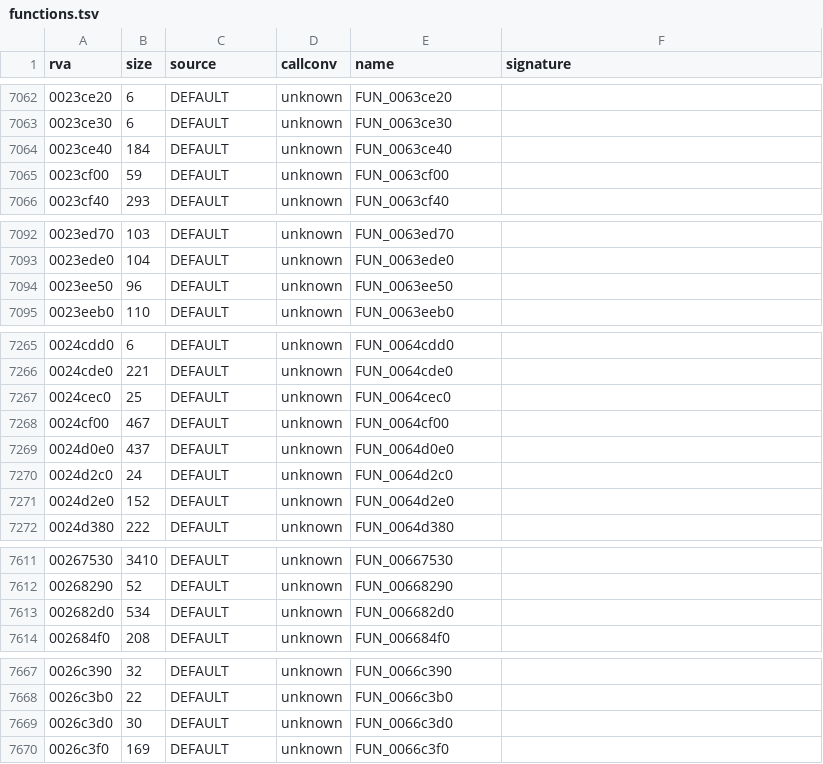
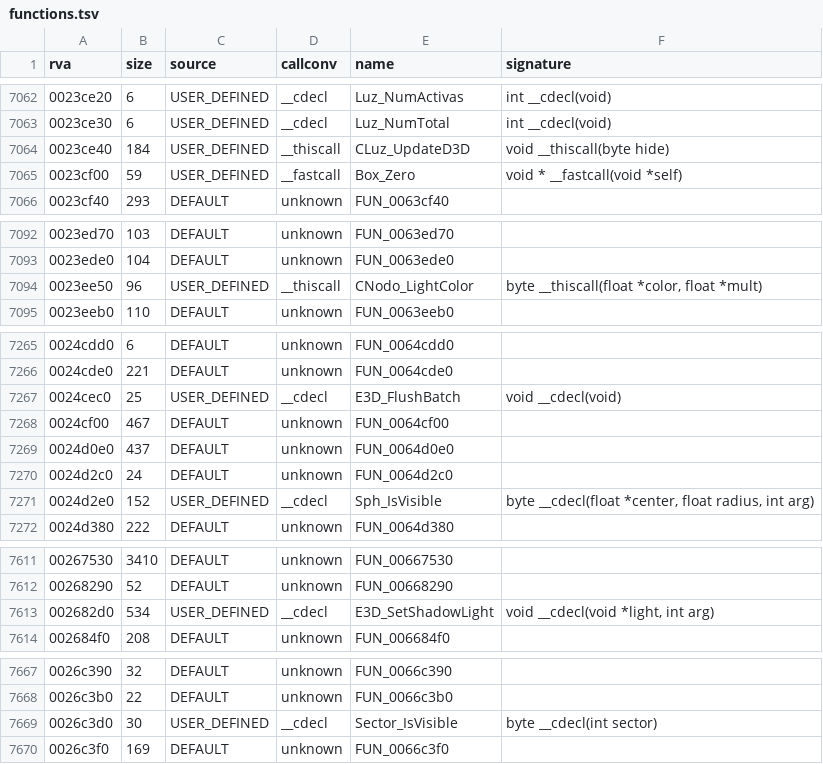
Before and after one commit to Blackwolf1337/scrapland, a TSV file: symbols/functions.tsv, drawn as a sheet; only a part is shown, gaps mark what is left out; the diff covers the shown part only.

Commit message:
engine3d: Engine/Luz.c (lights: global list, D3D fill and enable cache, LUZ blocks, light selection; written by a module agent)
CLuz_AdjustD3D with the second attenuation mode divides Attenuation0 (0x54), not Attenuation1.

```diff
--- a/symbols/functions.tsv
+++ b/symbols/functions.tsv
@@ -7062,5 +7062,5 @@ rva	size	source	callconv	name	signature
-0023ce20	6	DEFAULT	unknown	FUN_0063ce20	
-0023ce30	6	DEFAULT	unknown	FUN_0063ce30	
-0023ce40	184	DEFAULT	unknown	FUN_0063ce40	
-0023cf00	59	DEFAULT	unknown	FUN_0063cf00	
+0023ce20	6	USER_DEFINED	__cdecl	Luz_NumActivas	int __cdecl(void)
+0023ce30	6	USER_DEFINED	__cdecl	Luz_NumTotal	int __cdecl(void)
+0023ce40	184	USER_DEFINED	__thiscall	CLuz_UpdateD3D	void __thiscall(byte hide)
+0023cf00	59	USER_DEFINED	__fastcall	Box_Zero	void * __fastcall(void *self)
 0023cf40	293	DEFAULT	unknown	FUN_0063cf40	
@@ -7093,3 +7093,3 @@ rva	size	source	callconv	name	signature
 0023ede0	104	DEFAULT	unknown	FUN_0063ede0	
-0023ee50	96	DEFAULT	unknown	FUN_0063ee50	
+0023ee50	96	USER_DEFINED	__thiscall	CNodo_LightColor	byte __thiscall(float *color, float *mult)
 0023eeb0	110	DEFAULT	unknown	FUN_0063eeb0	
@@ -7266,3 +7266,3 @@ rva	size	source	callconv	name	signature
 0024cde0	221	DEFAULT	unknown	FUN_0064cde0	
-0024cec0	25	DEFAULT	unknown	FUN_0064cec0	
+0024cec0	25	USER_DEFINED	__cdecl	E3D_FlushBatch	void __cdecl(void)
 0024cf00	467	DEFAULT	unknown	FUN_0064cf00	
@@ -7270,3 +7270,3 @@ rva	size	source	callconv	name	signature
 0024d2c0	24	DEFAULT	unknown	FUN_0064d2c0	
-0024d2e0	152	DEFAULT	unknown	FUN_0064d2e0	
+0024d2e0	152	USER_DEFINED	__cdecl	Sph_IsVisible	byte __cdecl(float *center, float radius, int arg)
 0024d380	222	DEFAULT	unknown	FUN_0064d380	
@@ -7612,3 +7612,3 @@ rva	size	source	callconv	name	signature
 00268290	52	DEFAULT	unknown	FUN_00668290	
-002682d0	534	DEFAULT	unknown	FUN_006682d0	
+002682d0	534	USER_DEFINED	__cdecl	E3D_SetShadowLight	void __cdecl(void *light, int arg)
 002684f0	208	DEFAULT	unknown	FUN_006684f0	
@@ -7668,3 +7668,3 @@ rva	size	source	callconv	name	signature
 0026c3b0	22	DEFAULT	unknown	FUN_0066c3b0	
-0026c3d0	30	DEFAULT	unknown	FUN_0066c3d0	
+0026c3d0	30	USER_DEFINED	__cdecl	Sector_IsVisible	byte __cdecl(int sector)
 0026c3f0	169	DEFAULT	unknown	FUN_0066c3f0	
```
Also changed, not shown: 99 edited cells elsewhere in this file, 1 other file.
